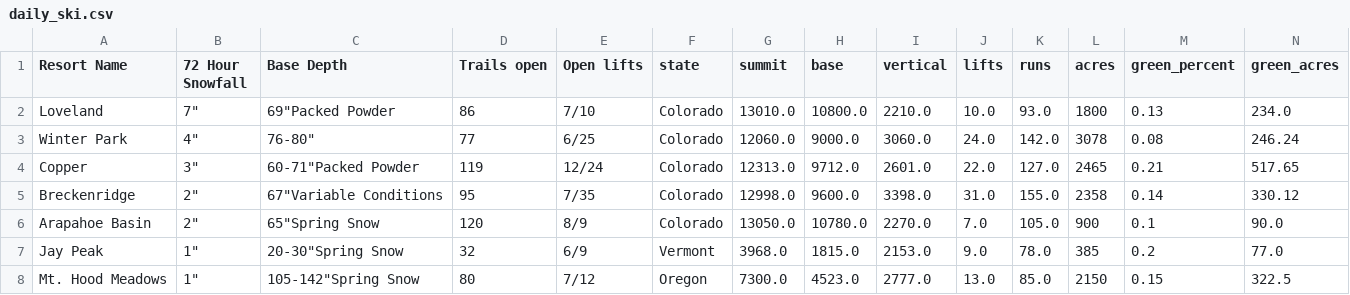
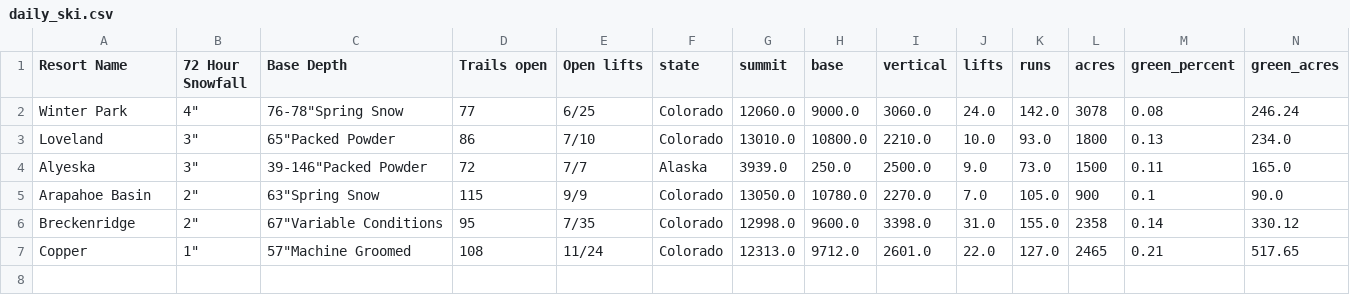
Before and after one commit to shayonkeating/schnarmap, a CSV file: frontend/schnar_map/public/data/daily_ski.csv, drawn as a sheet; only a part is shown; removed rows and columns are numbered as before the commit, all else as after; rows hold the shown columns only; the diff names each change by its address in the sheet, - before the commit and + after, or states it on an @@ line.

```diff
--- a/frontend/schnar_map/public/data/daily_ski.csv
+++ b/frontend/schnar_map/public/data/daily_ski.csv
-row 2: Loveland | 7" | 69"Packed Powder | 86 | 7/10 | Colorado | 13010.0 | 10800.0 | 2210.0 | 10.0 | 93.0 | 1800 | 0.13 | 234.0
-C2 (Base Depth): 76-80"
+C2 (Base Depth): 76-78"Spring Snow
-row 4: Copper | 3" | 60-71"Packed Powder | 119 | 12/24 | Colorado | 12313.0 | 9712.0 | 2601.0 | 22.0 | 127.0 | 2465 | 0.21 | 517.65
+row 3: Loveland | 3" | 65"Packed Powder | 86 | 7/10 | Colorado | 13010.0 | 10800.0 | 2210.0 | 10.0 | 93.0 | 1800 | 0.13 | 234.0
+row 4: Alyeska | 3" | 39-146"Packed Powder | 72 | 7/7 | Alaska | 3939.0 | 250.0 | 2500.0 | 9.0 | 73.0 | 1500 | 0.11 | 165.0
+row 5: Arapahoe Basin | 2" | 63"Spring Snow | 115 | 9/9 | Colorado | 13050.0 | 10780.0 | 2270.0 | 7.0 | 105.0 | 900 | 0.1 | 90.0
-row 6: Arapahoe Basin | 2" | 65"Spring Snow | 120 | 8/9 | Colorado | 13050.0 | 10780.0 | 2270.0 | 7.0 | 105.0 | 900 | 0.1 | 90.0
-row 7: Jay Peak | 1" | 20-30"Spring Snow | 32 | 6/9 | Vermont | 3968.0 | 1815.0 | 2153.0 | 9.0 | 78.0 | 385 | 0.2 | 77.0
-row 8: Mt. Hood Meadows | 1" | 105-142"Spring Snow | 80 | 7/12 | Oregon | 7300.0 | 4523.0 | 2777.0 | 13.0 | 85.0 | 2150 | 0.15 | 322.5
+row 7: Copper | 1" | 57"Machine Groomed | 108 | 11/24 | Colorado | 12313.0 | 9712.0 | 2601.0 | 22.0 | 127.0 | 2465 | 0.21 | 517.65
```
